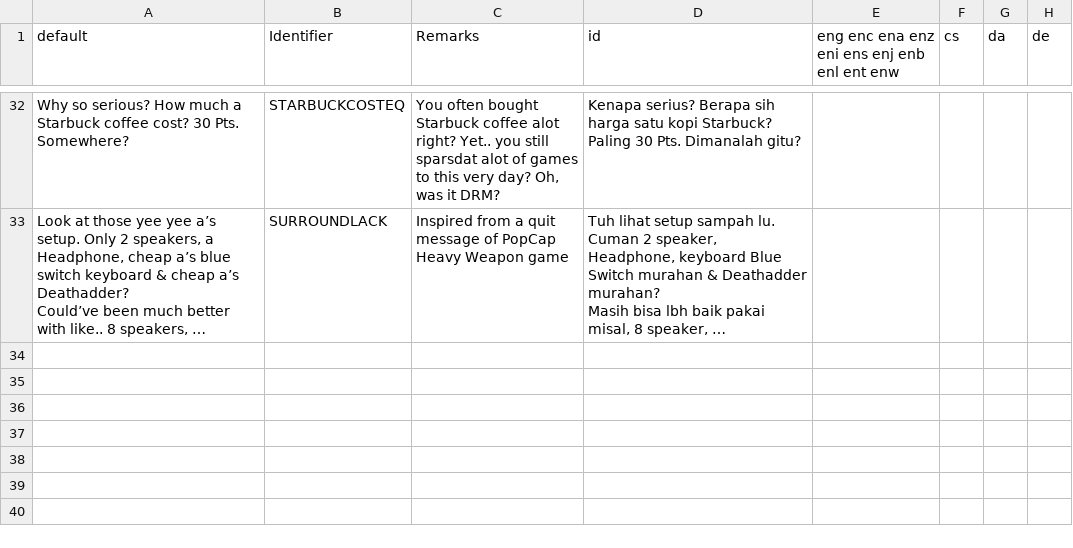
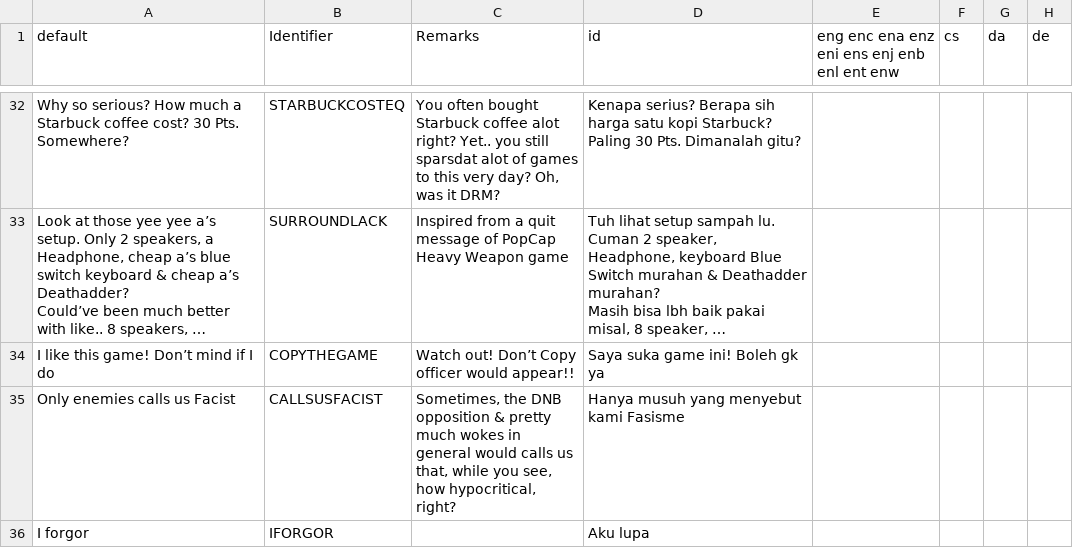
Before and after one commit to Perkedel/Lah-Mboh, a CSV file: LANGUAGE.csv, drawn as a sheet; only a part is shown, gaps mark what is left out; long unchanged cells end in …; the diff names each change by its address in the sheet, - before the commit and + after, or states it on an @@ line.

```diff
--- a/LANGUAGE.csv
+++ b/LANGUAGE.csv
+row 34: I like this game! Don’t mind if I do | COPYTHEGAME | Watch out! Don’t Copy officer would appear!! | Saya suka game ini! Boleh gk ya
+row 35: Only enemies calls us Facist | CALLSUSFACIST | Sometimes, the DNB opposition & pretty much wokes in general would calls us that, while you see, how hypocritical, right? | Hanya musuh yang menyebut kami Fasisme
+row 36: I forgor | IFORGOR |  | Aku lupa
```
Also changed, not shown: 9 other files.
